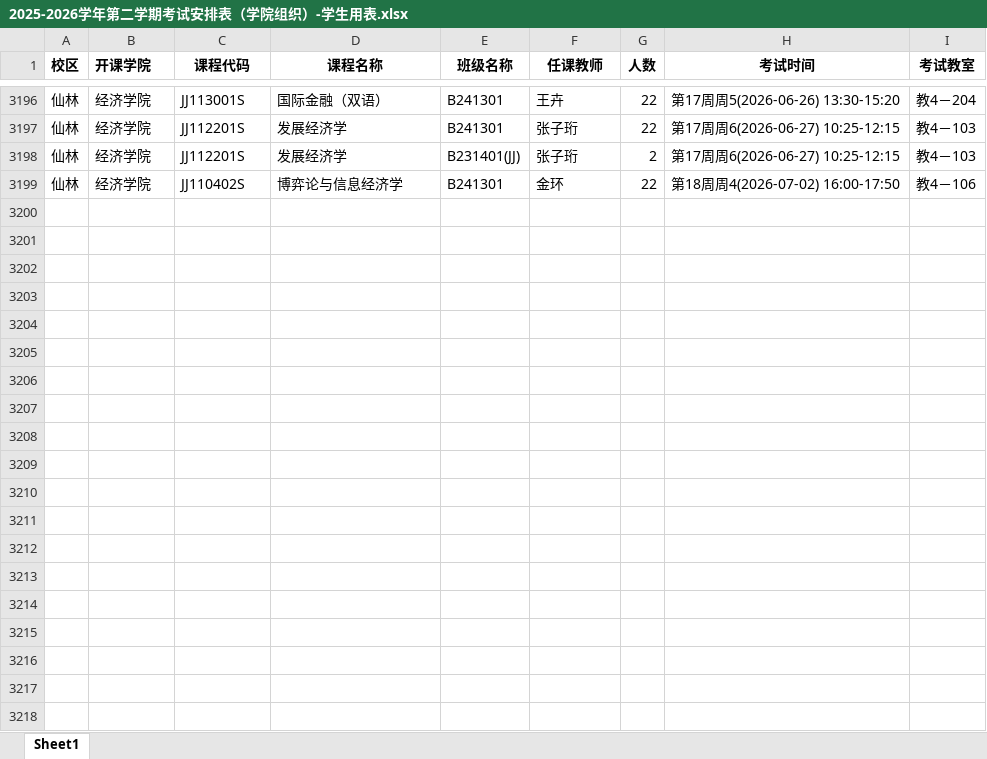
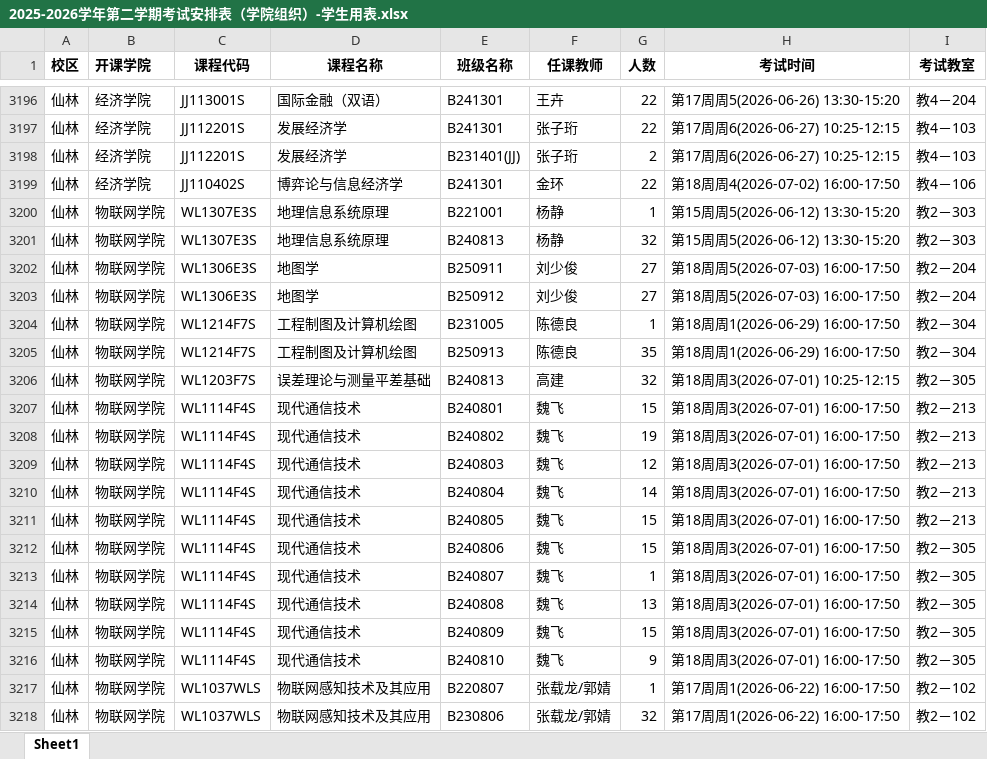
Before and after one commit to hicancan/NJUPT-Exam-Sync, an Excel workbook: apps/web/public/generated/exam/2025-2026学年第二学期考试安排表（学院组织）-学生用表.xlsx, sheet Sheet1, drawn as a sheet; only a part is shown, gaps mark what is left out; values as stored, in another font and other column widths than the file's, no borders; the diff covers the shown part only; the diff names each change by its address in the sheet, - before the commit and + after, or states it on an @@ line.

```diff
--- a/apps/web/public/generated/exam/2025-2026学年第二学期考试安排表（学院组织）-学生用表.xlsx (sheet Sheet1)
+++ b/apps/web/public/generated/exam/2025-2026学年第二学期考试安排表（学院组织）-学生用表.xlsx (sheet Sheet1)
+row 3200: 仙林 | 物联网学院 | WL1307E3S | 地理信息系统原理 | B221001 | 杨静 | 1 | 第15周周5(2026-06-12) 13:30-15:20 | 教2－303
+row 3201: 仙林 | 物联网学院 | WL1307E3S | 地理信息系统原理 | B240813 | 杨静 | 32 | 第15周周5(2026-06-12) 13:30-15:20 | 教2－303
+row 3202: 仙林 | 物联网学院 | WL1306E3S | 地图学 | B250911 | 刘少俊 | 27 | 第18周周5(2026-07-03) 16:00-17:50 | 教2－204
+row 3203: 仙林 | 物联网学院 | WL1306E3S | 地图学 | B250912 | 刘少俊 | 27 | 第18周周5(2026-07-03) 16:00-17:50 | 教2－204
+row 3204: 仙林 | 物联网学院 | WL1214F7S | 工程制图及计算机绘图 | B231005 | 陈德良 | 1 | 第18周周1(2026-06-29) 16:00-17:50 | 教2－304
+row 3205: 仙林 | 物联网学院 | WL1214F7S | 工程制图及计算机绘图 | B250913 | 陈德良 | 35 | 第18周周1(2026-06-29) 16:00-17:50 | 教2－304
+row 3206: 仙林 | 物联网学院 | WL1203F7S | 误差理论与测量平差基础 | B240813 | 高建 | 32 | 第18周周3(2026-07-01) 10:25-12:15 | 教2－305
+row 3207: 仙林 | 物联网学院 | WL1114F4S | 现代通信技术 | B240801 | 魏飞 | 15 | 第18周周3(2026-07-01) 16:00-17:50 | 教2－213
+row 3208: 仙林 | 物联网学院 | WL1114F4S | 现代通信技术 | B240802 | 魏飞 | 19 | 第18周周3(2026-07-01) 16:00-17:50 | 教2－213
+row 3209: 仙林 | 物联网学院 | WL1114F4S | 现代通信技术 | B240803 | 魏飞 | 12 | 第18周周3(2026-07-01) 16:00-17:50 | 教2－213
+row 3210: 仙林 | 物联网学院 | WL1114F4S | 现代通信技术 | B240804 | 魏飞 | 14 | 第18周周3(2026-07-01) 16:00-17:50 | 教2－213
+row 3211: 仙林 | 物联网学院 | WL1114F4S | 现代通信技术 | B240805 | 魏飞 | 15 | 第18周周3(2026-07-01) 16:00-17:50 | 教2－213
+row 3212: 仙林 | 物联网学院 | WL1114F4S | 现代通信技术 | B240806 | 魏飞 | 15 | 第18周周3(2026-07-01) 16:00-17:50 | 教2－305
+row 3213: 仙林 | 物联网学院 | WL1114F4S | 现代通信技术 | B240807 | 魏飞 | 1 | 第18周周3(2026-07-01) 16:00-17:50 | 教2－305
+row 3214: 仙林 | 物联网学院 | WL1114F4S | 现代通信技术 | B240808 | 魏飞 | 13 | 第18周周3(2026-07-01) 16:00-17:50 | 教2－305
+row 3215: 仙林 | 物联网学院 | WL1114F4S | 现代通信技术 | B240809 | 魏飞 | 15 | 第18周周3(2026-07-01) 16:00-17:50 | 教2－305
+row 3216: 仙林 | 物联网学院 | WL1114F4S | 现代通信技术 | B240810 | 魏飞 | 9 | 第18周周3(2026-07-01) 16:00-17:50 | 教2－305
+row 3217: 仙林 | 物联网学院 | WL1037WLS | 物联网感知技术及其应用 | B220807 | 张载龙/郭婧 | 1 | 第17周周1(2026-06-22) 16:00-17:50 | 教2－102
+row 3218: 仙林 | 物联网学院 | WL1037WLS | 物联网感知技术及其应用 | B230806 | 张载龙/郭婧 | 32 | 第17周周1(2026-06-22) 16:00-17:50 | 教2－102
```
Also changed, not shown: 154 added rows elsewhere in this sheet, 4 other files.
